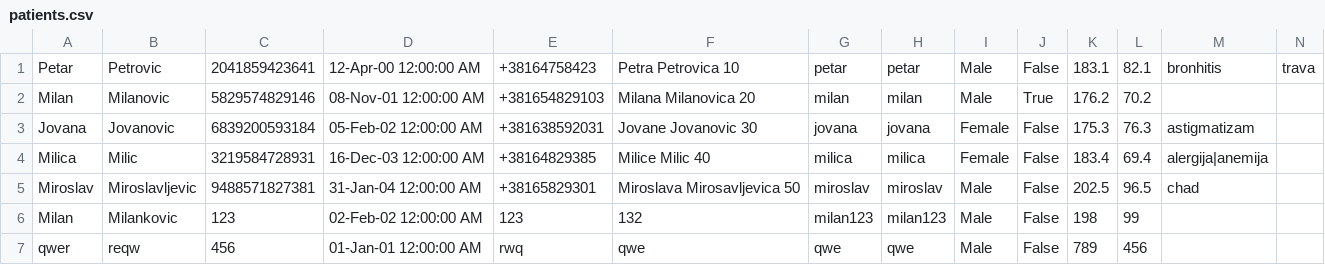
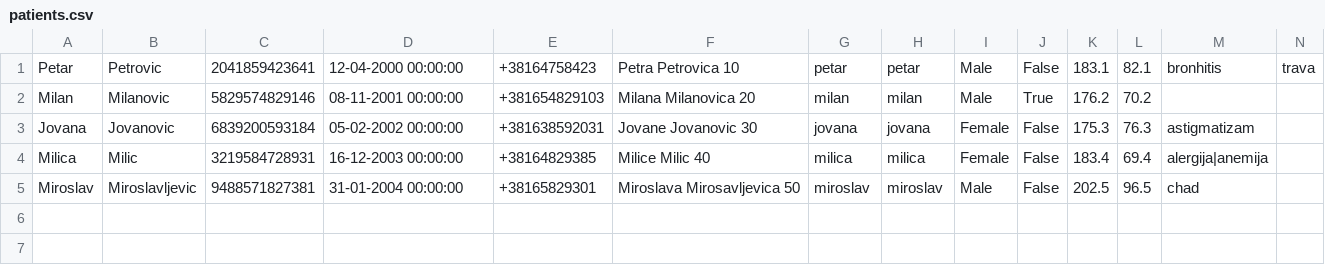
Before and after one commit to aleksaaaa02/HealthCare-CleanCode, a CSV file: HealthCare/Resource/patients.csv, drawn as a sheet.

```diff
--- a/HealthCare/Resource/patients.csv
+++ b/HealthCare/Resource/patients.csv
@@ -1,7 +1,5 @@
-Petar,Petrovic,2041859423641,12-Apr-00 12:00:00 AM,+38164758423,Petra Petrovica 10,petar,petar,Male,False,183.1,82.1,bronhitis,trava,
-Milan,Milanovic,5829574829146,08-Nov-01 12:00:00 AM,+381654829103,Milana Milanovica 20,milan,milan,Male,True,176.2,70.2,,,
-Jovana,Jovanovic,6839200593184,05-Feb-02 12:00:00 AM,+381638592031,Jovane Jovanovic 30,jovana,jovana,Female,False,175.3,76.3,astigmatizam,,
-Milica,Milic,3219584728931,16-Dec-03 12:00:00 AM,+38164829385,Milice Milic 40,milica,milica,Female,False,183.4,69.4,alergija|anemija,,
-Miroslav,Miroslavljevic,9488571827381,31-Jan-04 12:00:00 AM,+38165829301,Miroslava Mirosavljevica 50,miroslav,miroslav,Male,False,202.5,96.5,chad,,
-Milan,Milankovic,123,02-Feb-02 12:00:00 AM,123,132,milan123,milan123,Male,False,198,99,,,
-qwer,reqw,456,01-Jan-01 12:00:00 AM,rwq,qwe,qwe,qwe,Male,False,789,456,,,
+Petar,Petrovic,2041859423641,12-04-2000 00:00:00,+38164758423,Petra Petrovica 10,petar,petar,Male,False,183.1,82.1,bronhitis,trava
+Milan,Milanovic,5829574829146,08-11-2001 00:00:00,+381654829103,Milana Milanovica 20,milan,milan,Male,True,176.2,70.2,,
+Jovana,Jovanovic,6839200593184,05-02-2002 00:00:00,+381638592031,Jovane Jovanovic 30,jovana,jovana,Female,False,175.3,76.3,astigmatizam,
+Milica,Milic,3219584728931,16-12-2003 00:00:00,+38164829385,Milice Milic 40,milica,milica,Female,False,183.4,69.4,alergija|anemija,
+Miroslav,Miroslavljevic,9488571827381,31-01-2004 00:00:00,+38165829301,Miroslava Mirosavljevica 50,miroslav,miroslav,Male,False,202.5,96.5,chad,
```
Also changed, not shown: HealthCare/Resource/appointments.csv, HealthCare/Resource/doctors.csv, 30 other files.
